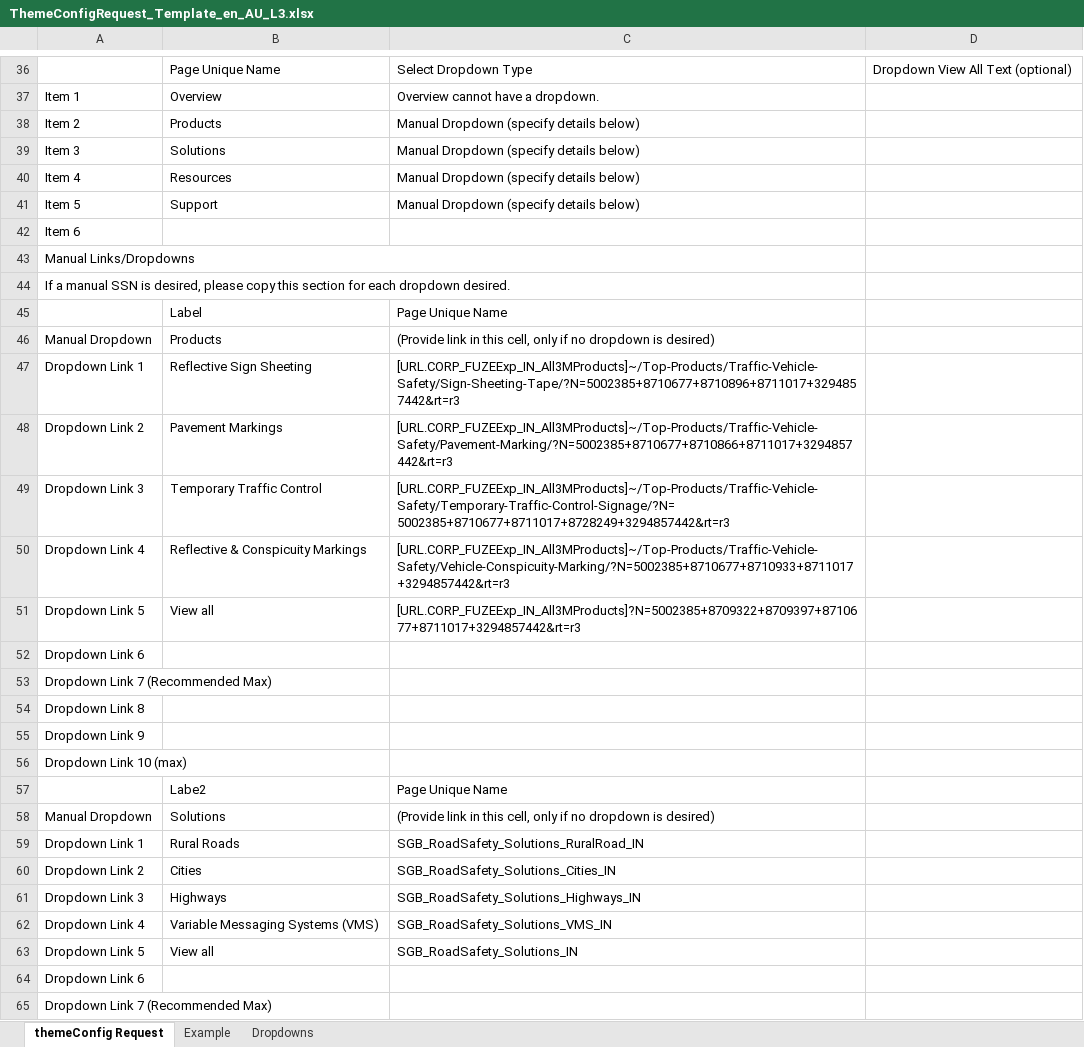
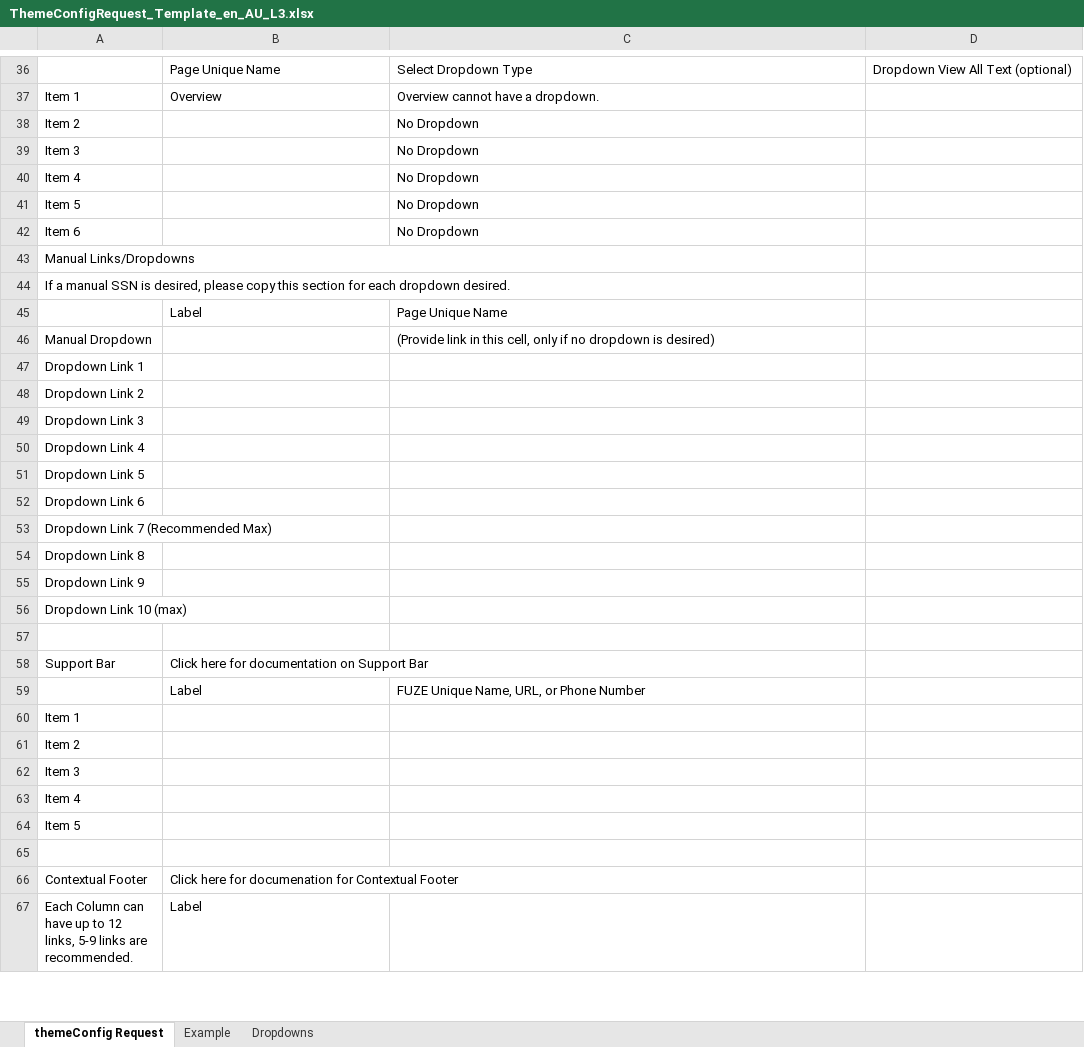
Before and after one commit to tmstani23/Site-Config-Generator, an Excel workbook: config/ThemeConfigRequest_Template_en_AU_L3.xlsx, sheet themeConfig Request, drawn as a sheet; only a part is shown, gaps mark what is left out; the shorter side is filled out with more unchanged rows; values as stored, in another font and other column widths than the file's, no cell formats; removed rows and columns are numbered as before the commit, all else as after; the diff covers the shown part only; the diff names each change by its address in the sheet, - before the commit and + after, or states it on an @@ line.

```diff
--- a/config/ThemeConfigRequest_Template_en_AU_L3.xlsx (sheet themeConfig Request)
+++ b/config/ThemeConfigRequest_Template_en_AU_L3.xlsx (sheet themeConfig Request)
-B38: Products
+B38: (empty)
-C38:C41: Manual Dropdown (specify details below)
+C38:C41: No Dropdown
-B39: Solutions
+B39: (empty)
-B40: Resources
+B40: (empty)
-B41: Support
+B41: (empty)
-C42: (empty)
+C42: No Dropdown
-B46: Products
+B46: (empty)
-row 47: Dropdown Link 1 | Reflective Sign Sheeting | [URL.CORP_FUZEExp_IN_All3MProducts]~/Top-Products/Traffic-Vehicle-Safety/Sign-Sheeting-Tape/?N=5002385+8710677+8710896+8711017+3294857442&rt=r3
-row 48: Dropdown Link 2 | Pavement Markings | [URL.CORP_FUZEExp_IN_All3MProducts]~/Top-Products/Traffic-Vehicle-Safety/Pavement-Marking/?N=5002385+8710677+8710866+8711017+3294857442&rt=r3
-row 49: Dropdown Link 3 | Temporary Traffic Control | [URL.CORP_FUZEExp_IN_All3MProducts]~/Top-Products/Traffic-Vehicle-Safety/Temporary-Traffic-Control-Signage/?N=5002385+8710677+8711017+8728249+3294857442&rt=r3
-row 50: Dropdown Link 4 | Reflective & Conspicuity Markings | [URL.CORP_FUZEExp_IN_All3MProducts]~/Top-Products/Traffic-Vehicle-Safety/Vehicle-Conspicuity-Marking/?N=5002385+8710677+8710933+8711017+3294857442&rt=r3
-row 51: Dropdown Link 5 | View all | [URL.CORP_FUZEExp_IN_All3MProducts]?N=5002385+8709322+8709397+8710677+8711017+3294857442&rt=r3
-A47: Dropdown Link 6
+A47: Dropdown Link 1
-A48: Dropdown Link 7 (Recommended Max)
+A48: Dropdown Link 2
-A49: Dropdown Link 8
+A49: Dropdown Link 3
-row 55: Dropdown Link 9
-row 56: Dropdown Link 10 (max)
-row 57:  | Labe2 | Page Unique Name
-row 58: Manual Dropdown | Solutions | (Provide link in this cell, only if no dropdown is desired)
-row 59: Dropdown Link 1 | Rural Roads | SGB_RoadSafety_Solutions_RuralRoad_IN
-row 60: Dropdown Link 2 | Cities | SGB_RoadSafety_Solutions_Cities_IN
-row 61: Dropdown Link 3 | Highways | SGB_RoadSafety_Solutions_Highways_IN
-row 62: Dropdown Link 4 | Variable Messaging Systems (VMS) | SGB_RoadSafety_Solutions_VMS_IN
-row 63: Dropdown Link 5 | View all | SGB_RoadSafety_Solutions_IN
-row 64: Dropdown Link 6
-row 65: Dropdown Link 7 (Recommended Max)
```
Also changed, not shown: 20 removed rows and 74 edited cells elsewhere in this sheet, sheet Example, cell formats, 1 other file.
